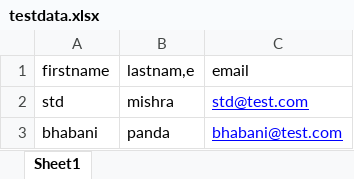
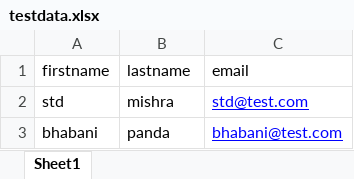
Before and after one commit to JayadevTesting4/SeleniumMavenProject, an Excel workbook: data/testdata.xlsx, sheet Sheet1, drawn as a sheet; values as stored, in another font and other column widths than the file's, no borders; the diff names each change by its address in the sheet, - before the commit and + after, or states it on an @@ line.

Commit message:
added excel reader, testNG and waits

```diff
--- a/data/testdata.xlsx (sheet Sheet1)
+++ b/data/testdata.xlsx (sheet Sheet1)
-B1: lastnam,e
+B1: lastname
```
Also changed, not shown: 55 other files.
